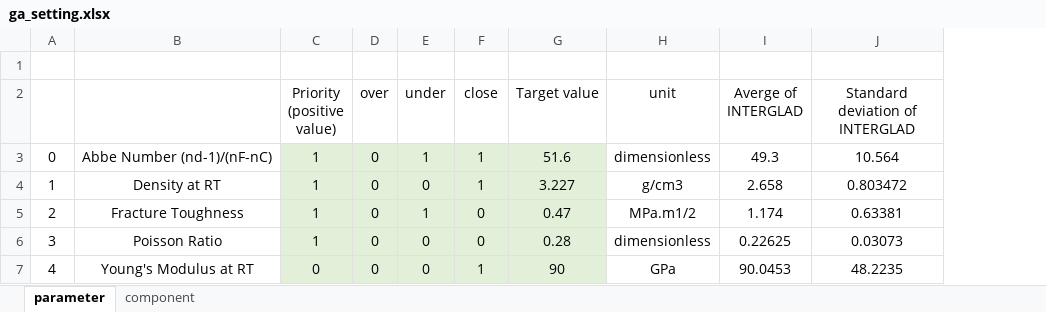
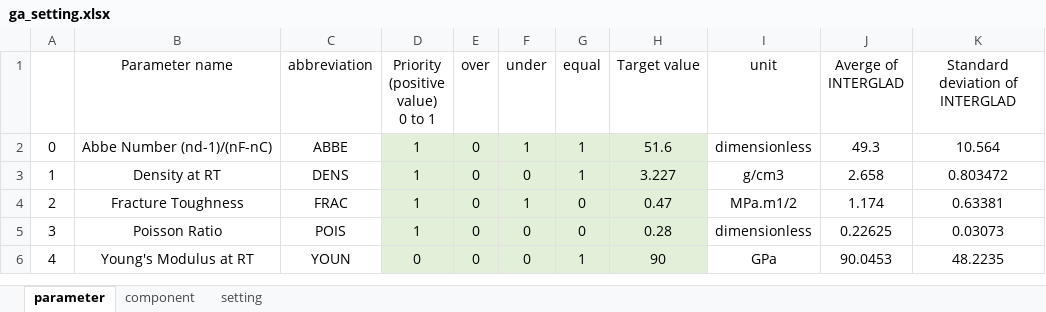
Before and after one commit to hori1537/generative-algorithms, an Excel workbook: ga_setting.xlsx, sheet parameter, drawn as a sheet; values as stored, in another font and other column widths than the file's, no borders; removed rows and columns are numbered as before the commit, all else as after; ↵ is a line break in a cell; the diff names each change by its address in the sheet, - before the commit and + after, or states it on an @@ line.

```diff
--- a/ga_setting.xlsx (sheet parameter)
+++ b/ga_setting.xlsx (sheet parameter)
+sheet tab: setting
+column C (abbreviation), rows 2-6: ABBE | DENS | FRAC | POIS | YOUN
-row 1: (empty)
-B1: (empty)
+B1: Parameter name
-D1: Priority ↵ (positive value)
+D1: Priority ↵ (positive value) ↵ 0 to 1
-G1: close
+G1: equal
```
Also changed, not shown: sheet component.
